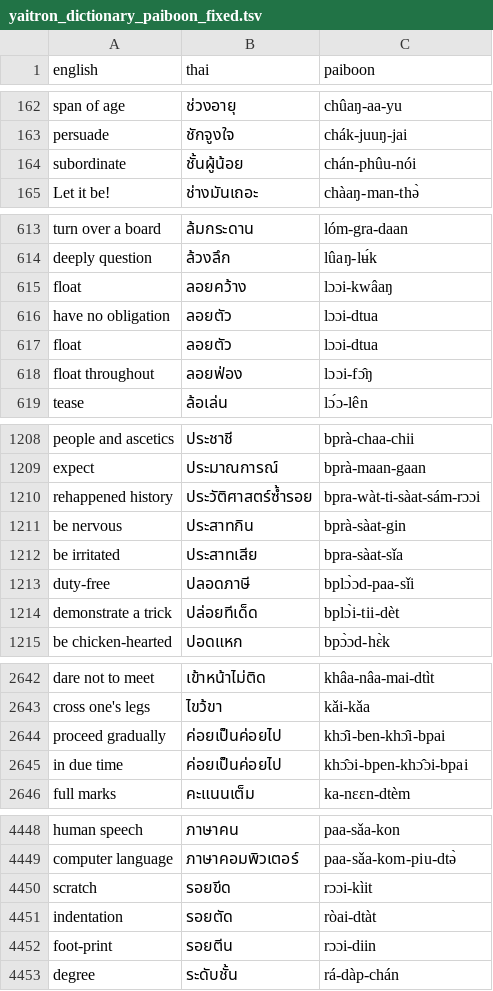
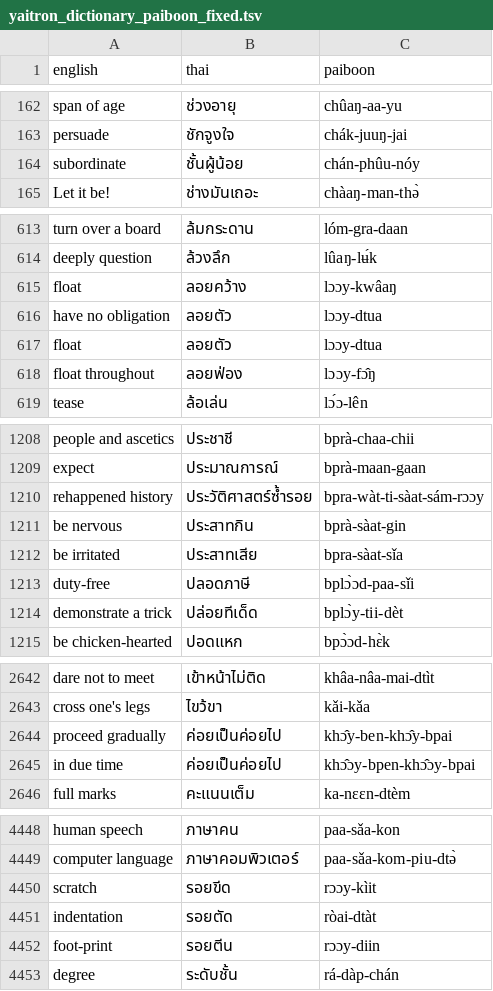
Before and after one commit to joshuablakemorekay/thaibridge-ai, a TSV file: data/yaitron_dictionary_paiboon_fixed.tsv, drawn as a sheet; only a part is shown, gaps mark what is left out; the diff covers the shown part only.

Commit message:
fix(spelling): write a final ย as y after every vowel but a/aa
- The app spelled the same ending two ways (dûai in lessons, dûay in
  the chanting book); it now follows one rule everywhere, as Paiboon+
  does: dûay, dooy, nɔ́ɔy, ləəy, kuy. ไ ใ ัย าย stay ai/aai.
- The guide page explains that a final y is said like the i in ai,
  and the tutor prompt carries the rule so new replies match.
- Lookup folds a final y to i, so "aroi" and "aroy" both find อร่อย;
  the contents validator and the book's baseline check learn the rule.

```diff
--- a/data/yaitron_dictionary_paiboon_fixed.tsv
+++ b/data/yaitron_dictionary_paiboon_fixed.tsv
@@ -163,3 +163,3 @@ span of age	ช่วงอายุ	chûaŋ-aa-yu
 persuade	ชักจูงใจ	chák-juuŋ-jai
-subordinate	ชั้นผู้น้อย	chán-phûu-nói
+subordinate	ชั้นผู้น้อย	chán-phûu-nóy
 Let it be!	ช่างมันเถอะ	chàaŋ-man-thə̀
@@ -614,6 +614,6 @@ turn over a board	ล้มกระดาน	lóm-gra-daan
 deeply question	ล้วงลึก	lûaŋ-lʉ́k
-float	ลอยคว้าง	lɔɔi-kwâaŋ
-have no obligation	ลอยตัว	lɔɔi-dtua
-float	ลอยตัว	lɔɔi-dtua
-float throughout	ลอยฟ่อง	lɔɔi-fɔ̂ŋ
+float	ลอยคว้าง	lɔɔy-kwâaŋ
+have no obligation	ลอยตัว	lɔɔy-dtua
+float	ลอยตัว	lɔɔy-dtua
+float throughout	ลอยฟ่อง	lɔɔy-fɔ̂ŋ
 tease	ล้อเล่น	lɔ́ɔ-lên
@@ -1209,3 +1209,3 @@ people and ascetics	ประชาชี	bprà-chaa-chii
 expect	ประมาณการณ์	bprà-maan-gaan
-rehappened history	ประวัติศาสตร์ซ้ำรอย	bpra-wàt-ti-sàat-sám-rɔɔi
+rehappened history	ประวัติศาสตร์ซ้ำรอย	bpra-wàt-ti-sàat-sám-rɔɔy
 be nervous	ประสาทกิน	bprà-sàat-gin
@@ -1213,3 +1213,3 @@ be irritated	ประสาทเสีย	bpra-sàat-sǐa
 duty-free	ปลอดภาษี	bplɔ̀ɔd-paa-sǐi
-demonstrate a trick	ปล่อยทีเด็ด	bplɔ̀i-tii-dèt
+demonstrate a trick	ปล่อยทีเด็ด	bplɔ̀y-tii-dèt
 be chicken-hearted	ปอดแหก	bpɔ̀ɔd-hɛ̀k
@@ -2643,4 +2643,4 @@ dare not to meet	เข้าหน้าไม่ติด	khâa-nâa-mai-dtìt
 cross one's legs	ไขว้ขา	kǎi-kǎa
-proceed gradually	ค่อยเป็นค่อยไป	khɔ̂i-ben-khɔ̂i-bpai
-in due time	ค่อยเป็นค่อยไป	khɔ̂ɔi-bpen-khɔ̂ɔi-bpai
+proceed gradually	ค่อยเป็นค่อยไป	khɔ̂y-ben-khɔ̂y-bpai
+in due time	ค่อยเป็นค่อยไป	khɔ̂ɔy-bpen-khɔ̂ɔy-bpai
 full marks	คะแนนเต็ม	ka-nɛɛn-dtèm
@@ -4449,5 +4449,5 @@ human speech	ภาษาคน	paa-sǎa-kon
 computer language	ภาษาคอมพิวเตอร์	paa-sǎa-kom-piu-dtə̀
-scratch	รอยขีด	rɔɔi-kìit
+scratch	รอยขีด	rɔɔy-kìit
 indentation	รอยตัด	ròai-dtàt
-foot-print	รอยตีน	rɔɔi-diin
+foot-print	รอยตีน	rɔɔy-diin
 degree	ระดับชั้น	rá-dàp-chán
```
Also changed, not shown: 32 edited cells elsewhere in this file, 36 other files.
